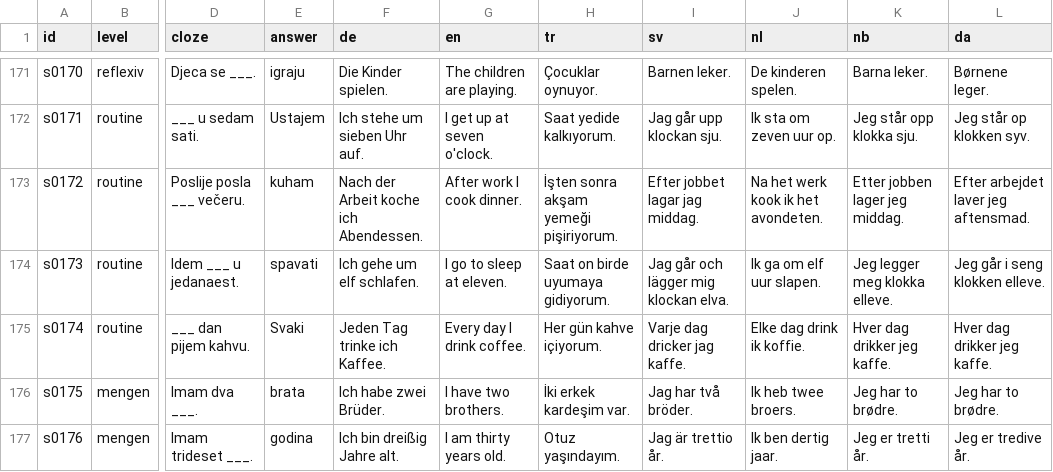
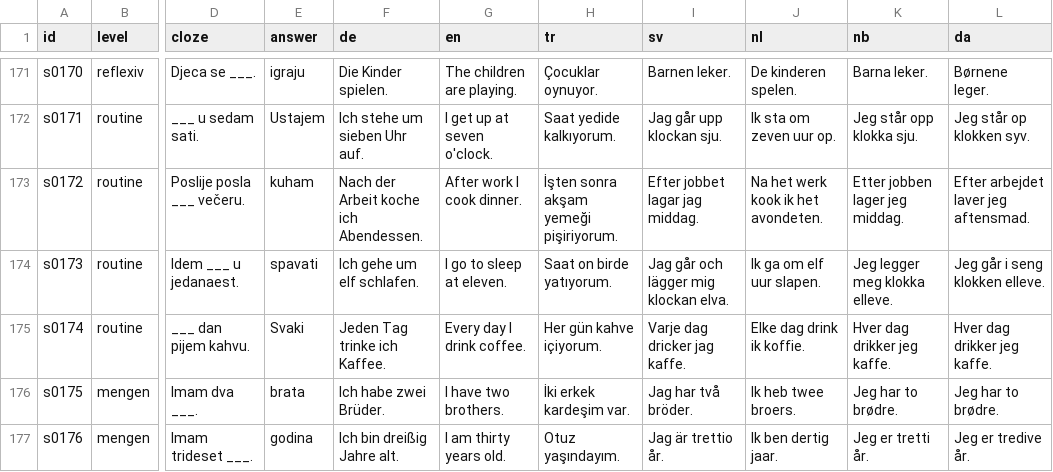
Before and after one commit to zmaj-lernapp/zmaj, a CSV file: data/sentences.csv, drawn as a sheet; only a part is shown, gaps mark what is left out; the diff names each change by its address in the sheet, - before the commit and + after, or states it on an @@ line.

```diff
--- a/data/sentences.csv
+++ b/data/sentences.csv
-H174 (tr): Saat on birde uyumaya gidiyorum.
+H174 (tr): Saat on birde yatıyorum.
```
Also changed, not shown: data/anki/zmaj-bs-da.tsv, data/anki/zmaj-bs-de.tsv, 33 other files.
